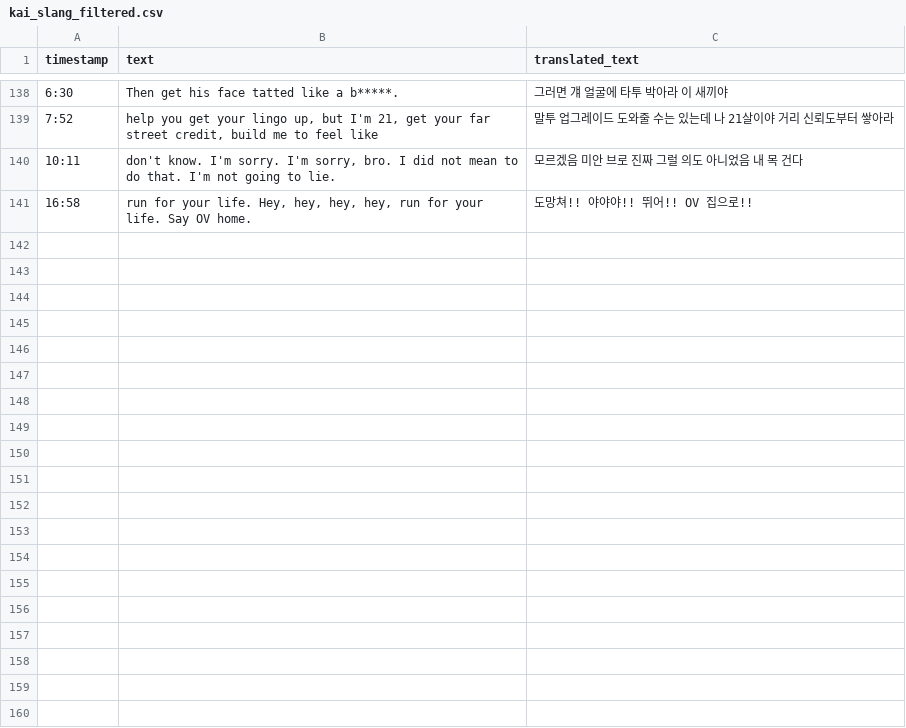
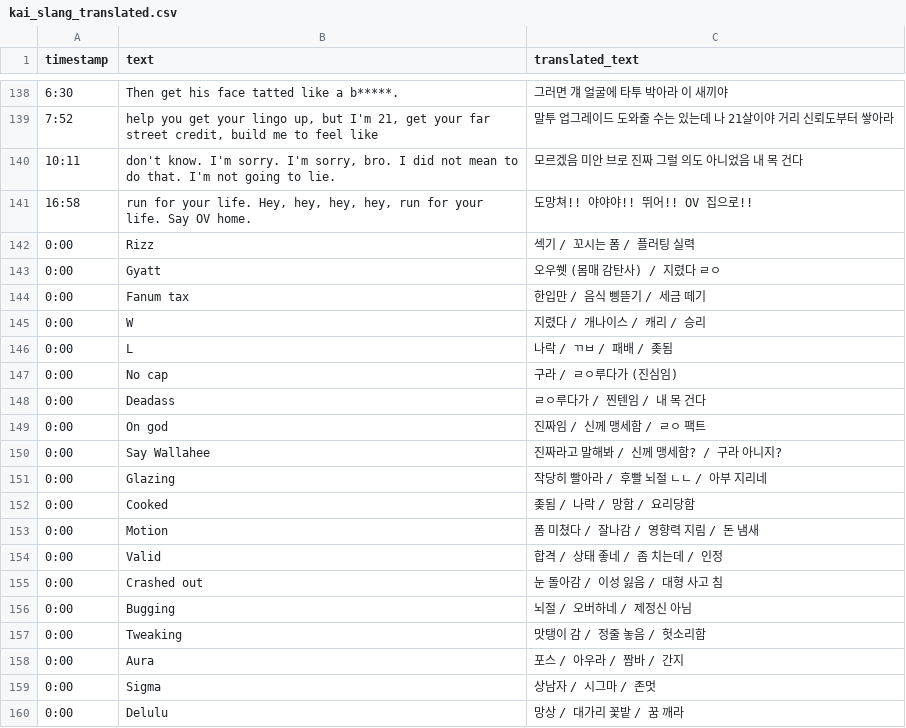
Before and after one commit to iryanlee21-a11y/Kai-Talk, a CSV file: data/kai_slang_translated.csv (was data/kai_slang_filtered.csv), drawn as a sheet; only a part is shown, gaps mark what is left out; the diff covers the shown part only.

```diff
--- a/data/kai_slang_filtered.csv
+++ b/data/kai_slang_translated.csv
@@ -141 +141,20 @@
 16:58,"run for your life. Hey, hey, hey, hey, run for your life. Say OV home.",도망쳐!! 야야야!! 뛰어!! OV 집으로!!
+0:00,Rizz,섹기 / 꼬시는 폼 / 플러팅 실력
+0:00,Gyatt,오우쒯 (몸매 감탄사) / 지렸다 ㄹㅇ
+0:00,Fanum tax,한입만 / 음식 삥뜯기 / 세금 떼기
+0:00,W,지렸다 / 개나이스 / 캐리 / 승리
+0:00,L,나락 / ㄲㅂ / 패배 / 좆됨
+0:00,No cap,구라 / ㄹㅇ루다가 (진심임)
+0:00,Deadass,ㄹㅇ루다가 / 찐텐임 / 내 목 건다
+0:00,On god,진짜임 / 신께 맹세함 / ㄹㅇ 팩트
+0:00,Say Wallahee,진짜라고 말해봐 / 신께 맹세함? / 구라 아니지?
+0:00,Glazing,작당히 빨아라 / 후빨 뇌절 ㄴㄴ / 아부 지리네
+0:00,Cooked,좆됨 / 나락 / 망함 / 요리당함
+0:00,Motion,폼 미쳤다 / 잘나감 / 영향력 지림 / 돈 냄새
+0:00,Valid,합격 / 상태 좋네 / 좀 치는데 / 인정
+0:00,Crashed out,눈 돌아감 / 이성 잃음 / 대형 사고 침
+0:00,Bugging,뇌절 / 오버하네 / 제정신 아님
+0:00,Tweaking,맛탱이 감 / 정줄 놓음 / 헛소리함
+0:00,Aura,포스 / 아우라 / 짬바 / 간지
+0:00,Sigma,상남자 / 시그마 / 존멋
+0:00,Delulu,망상 / 대가리 꽃밭 / 꿈 깨라
```
Also changed, not shown: 30 added rows elsewhere in this file, 1 other file.
